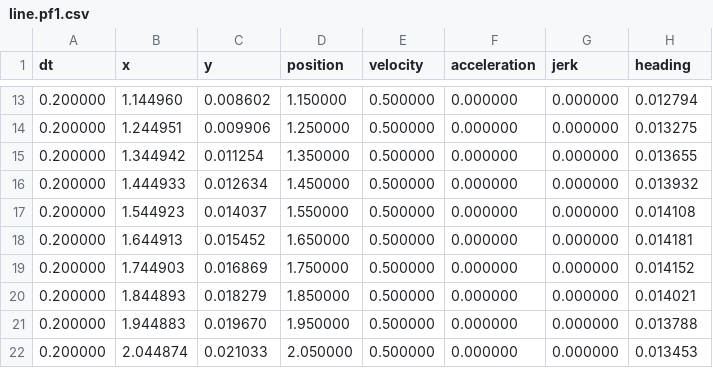
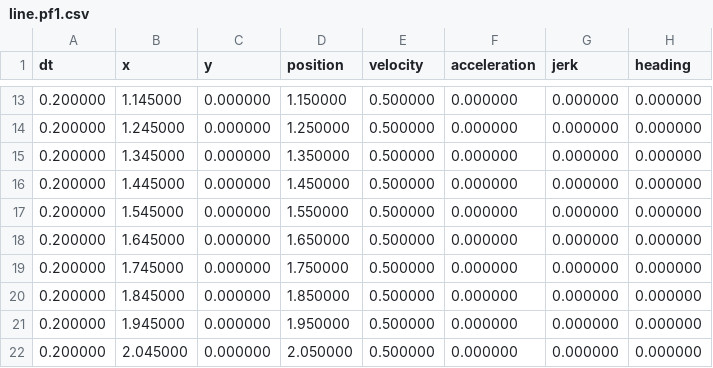
Before and after one commit to IronMechDevelopers/DeepSpace2019, a CSV file: src/main/deploy/output/line.pf1.csv, drawn as a sheet; only a part is shown, gaps mark what is left out; the diff covers the shown part only.

```diff
--- a/src/main/deploy/output/line.pf1.csv
+++ b/src/main/deploy/output/line.pf1.csv
@@ -13,10 +13,10 @@ dt,x,y,position,velocity,acceleration,jerk,heading
-0.200000,1.144960,0.008602,1.150000,0.500000,0.000000,0.000000,0.012794
-0.200000,1.244951,0.009906,1.250000,0.500000,0.000000,0.000000,0.013275
-0.200000,1.344942,0.011254,1.350000,0.500000,0.000000,0.000000,0.013655
-0.200000,1.444933,0.012634,1.450000,0.500000,0.000000,0.000000,0.013932
-0.200000,1.544923,0.014037,1.550000,0.500000,0.000000,0.000000,0.014108
-0.200000,1.644913,0.015452,1.650000,0.500000,0.000000,0.000000,0.014181
-0.200000,1.744903,0.016869,1.750000,0.500000,0.000000,0.000000,0.014152
-0.200000,1.844893,0.018279,1.850000,0.500000,0.000000,0.000000,0.014021
-0.200000,1.944883,0.019670,1.950000,0.500000,0.000000,0.000000,0.013788
-0.200000,2.044874,0.021033,2.050000,0.500000,0.000000,0.000000,0.013453
+0.200000,1.145000,0.000000,1.150000,0.500000,0.000000,0.000000,0.000000
+0.200000,1.245000,0.000000,1.250000,0.500000,0.000000,0.000000,0.000000
+0.200000,1.345000,0.000000,1.350000,0.500000,0.000000,0.000000,0.000000
+0.200000,1.445000,0.000000,1.450000,0.500000,0.000000,0.000000,0.000000
+0.200000,1.545000,0.000000,1.550000,0.500000,0.000000,0.000000,0.000000
+0.200000,1.645000,0.000000,1.650000,0.500000,0.000000,0.000000,0.000000
+0.200000,1.745000,0.000000,1.750000,0.500000,0.000000,0.000000,0.000000
+0.200000,1.845000,0.000000,1.850000,0.500000,0.000000,0.000000,0.000000
+0.200000,1.945000,0.000000,1.950000,0.500000,0.000000,0.000000,0.000000
+0.200000,2.045000,0.000000,2.050000,0.500000,0.000000,0.000000,0.000000
```
Also changed, not shown: 1 added row, 1 removed row and 125 edited cells elsewhere in this file, src/main/deploy/output/line.left.pf1.csv, src/main/deploy/output/line.right.pf1.csv, 9 other files.
